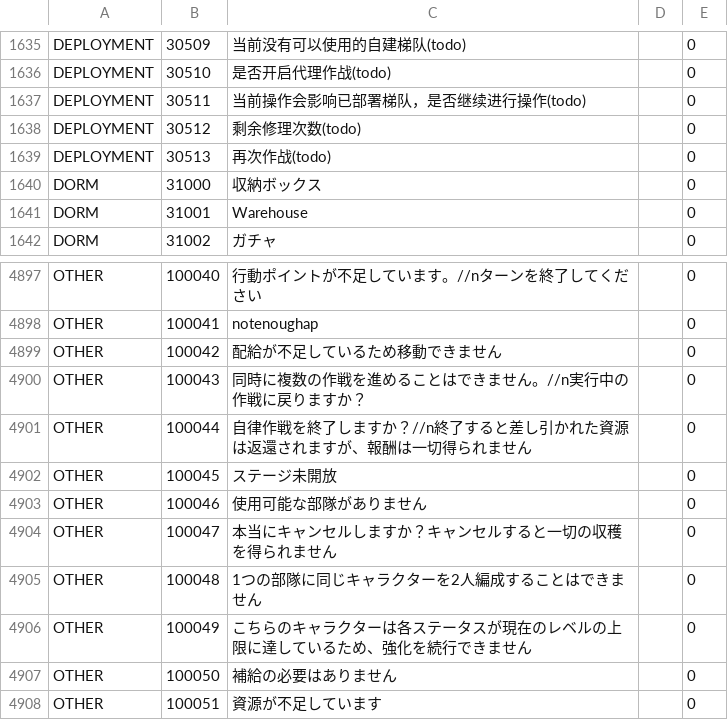
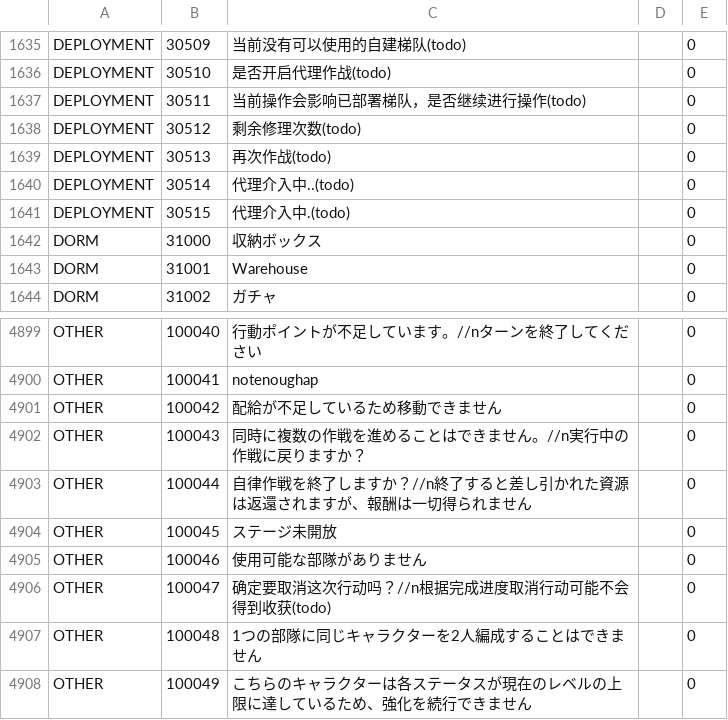
Before and after one commit to gf-data-tools/gf-data-ch, a CSV file: asset/language/languagedata_jp.csv, drawn as a sheet; only a part is shown, gaps mark what is left out; the shorter side is filled out with more unchanged rows.

```diff
--- a/asset/language/languagedata_jp.csv
+++ b/asset/language/languagedata_jp.csv
@@ -1639,2 +1639,4 @@ DEPLOYMENT,30512,剩余修理次数(todo),,0
 DEPLOYMENT,30513,再次作战(todo),,0
+DEPLOYMENT,30514,代理介入中..(todo),,0
+DEPLOYMENT,30515,代理介入中.(todo),,0
 DORM,31000,収納ボックス,,0
@@ -4903,3 +4905,3 @@ OTHER,100045,ステージ未開放,,0
 OTHER,100046,使用可能な部隊がありません,,0
-OTHER,100047,本当にキャンセルしますか？キャンセルすると一切の収穫を得られません,,0
+OTHER,100047,确定要取消这次行动吗？//n根据完成进度取消行动可能不会得到收获(todo),,0
 OTHER,100048,1つの部隊に同じキャラクターを2人編成することはできません,,0
```
Also changed, not shown: asset/language/languagedata_hk.csv, asset/language/languagedata_kr.csv, 7 other files.
